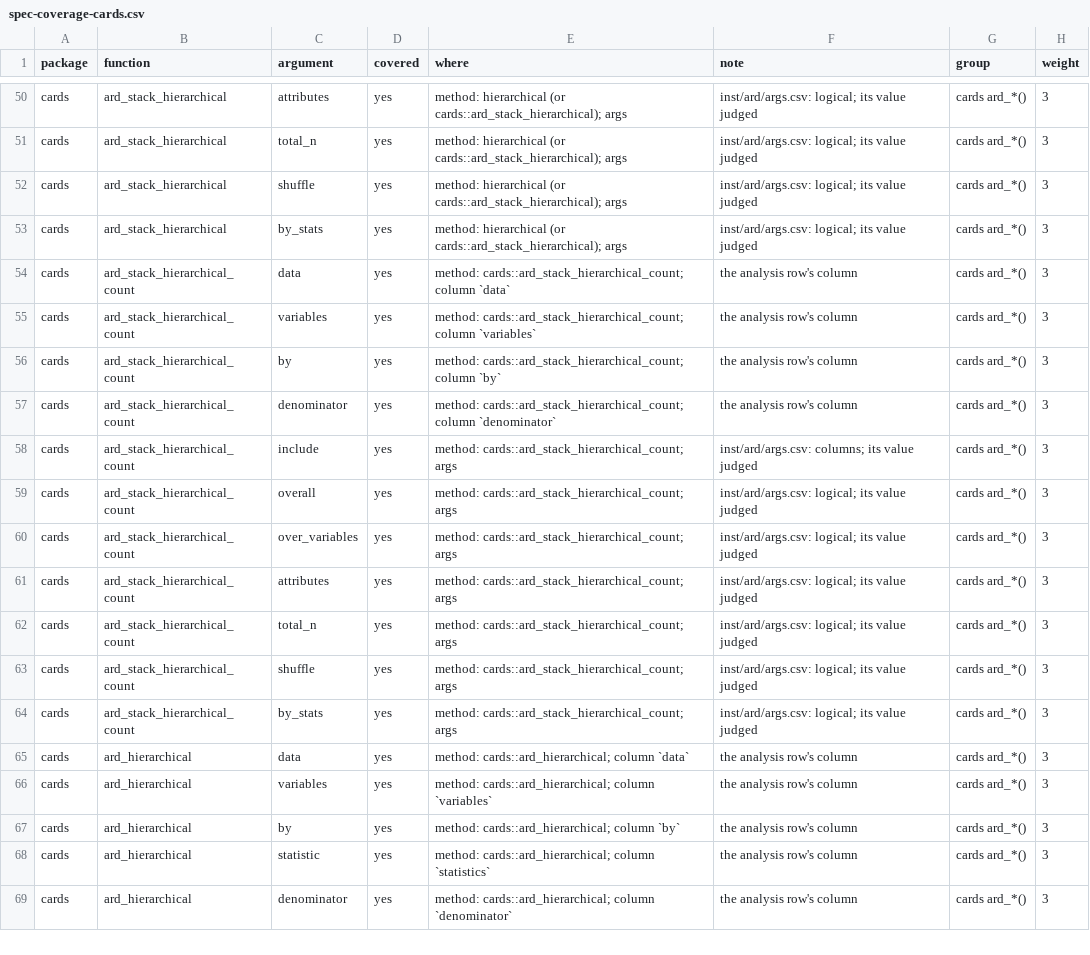
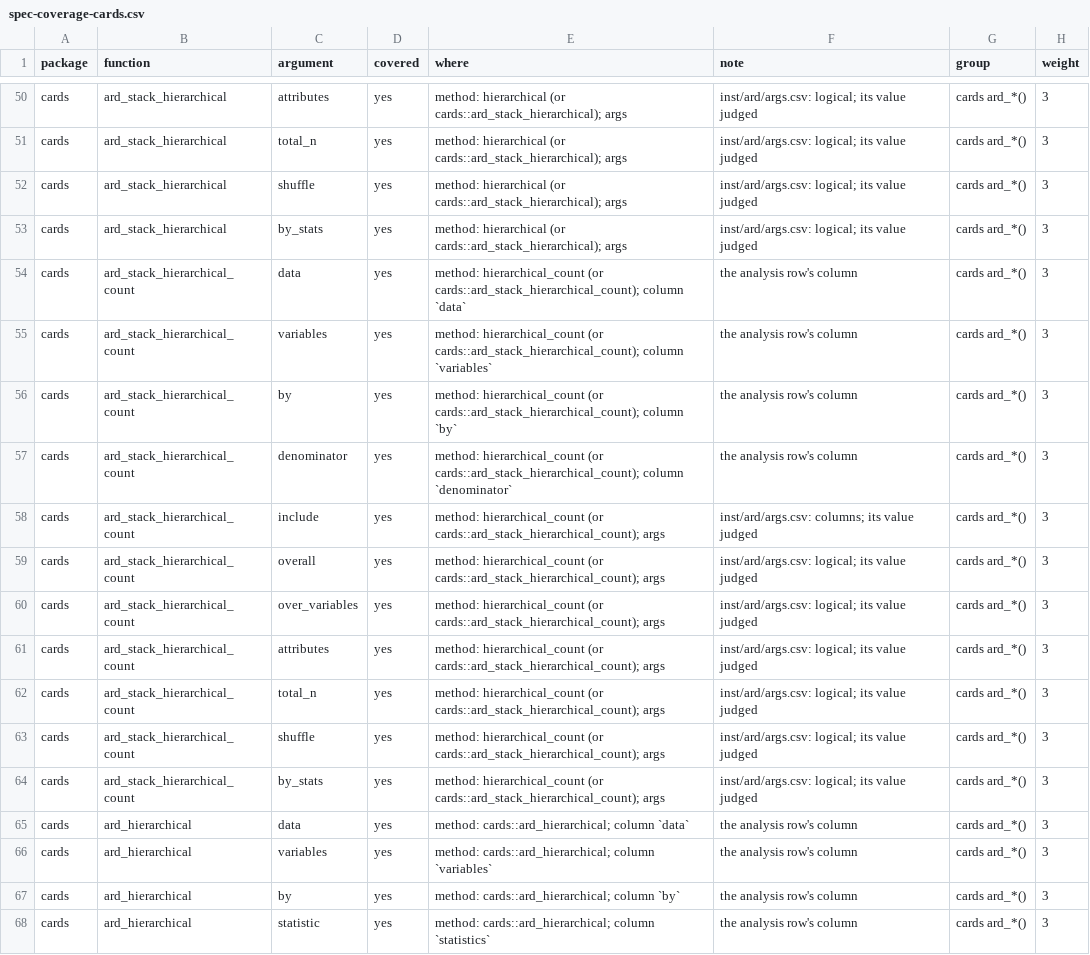
Before and after one commit to ichirio/tflspec, a CSV file: inst/dev/spec-coverage-cards.csv, drawn as a sheet; only a part is shown, gaps mark what is left out; the shorter side is filled out with more unchanged rows; the diff covers the shown part only.

```diff
--- a/inst/dev/spec-coverage-cards.csv
+++ b/inst/dev/spec-coverage-cards.csv
@@ -53,13 +53,13 @@
 "cards","ard_stack_hierarchical","by_stats","yes","method: hierarchical (or cards::ard_stack_hierarchical); args","inst/ard/args.csv: logical; its value judged","cards ard_*()",3
-"cards","ard_stack_hierarchical_count","data","yes","method: cards::ard_stack_hierarchical_count; column `data`","the analysis row's column","cards ard_*()",3
-"cards","ard_stack_hierarchical_count","variables","yes","method: cards::ard_stack_hierarchical_count; column `variables`","the analysis row's column","cards ard_*()",3
-"cards","ard_stack_hierarchical_count","by","yes","method: cards::ard_stack_hierarchical_count; column `by`","the analysis row's column","cards ard_*()",3
-"cards","ard_stack_hierarchical_count","denominator","yes","method: cards::ard_stack_hierarchical_count; column `denominator`","the analysis row's column","cards ard_*()",3
-"cards","ard_stack_hierarchical_count","include","yes","method: cards::ard_stack_hierarchical_count; args","inst/ard/args.csv: columns; its value judged","cards ard_*()",3
-"cards","ard_stack_hierarchical_count","overall","yes","method: cards::ard_stack_hierarchical_count; args","inst/ard/args.csv: logical; its value judged","cards ard_*()",3
-"cards","ard_stack_hierarchical_count","over_variables","yes","method: cards::ard_stack_hierarchical_count; args","inst/ard/args.csv: logical; its value judged","cards ard_*()",3
-"cards","ard_stack_hierarchical_count","attributes","yes","method: cards::ard_stack_hierarchical_count; args","inst/ard/args.csv: logical; its value judged","cards ard_*()",3
-"cards","ard_stack_hierarchical_count","total_n","yes","method: cards::ard_stack_hierarchical_count; args","inst/ard/args.csv: logical; its value judged","cards ard_*()",3
-"cards","ard_stack_hierarchical_count","shuffle","yes","method: cards::ard_stack_hierarchical_count; args","inst/ard/args.csv: logical; its value judged","cards ard_*()",3
-"cards","ard_stack_hierarchical_count","by_stats","yes","method: cards::ard_stack_hierarchical_count; args","inst/ard/args.csv: logical; its value judged","cards ard_*()",3
+"cards","ard_stack_hierarchical_count","data","yes","method: hierarchical_count (or cards::ard_stack_hierarchical_count); column `data`","the analysis row's column","cards ard_*()",3
+"cards","ard_stack_hierarchical_count","variables","yes","method: hierarchical_count (or cards::ard_stack_hierarchical_count); column `variables`","the analysis row's column","cards ard_*()",3
+"cards","ard_stack_hierarchical_count","by","yes","method: hierarchical_count (or cards::ard_stack_hierarchical_count); column `by`","the analysis row's column","cards ard_*()",3
+"cards","ard_stack_hierarchical_count","denominator","yes","method: hierarchical_count (or cards::ard_stack_hierarchical_count); column `denominator`","the analysis row's column","cards ard_*()",3
+"cards","ard_stack_hierarchical_count","include","yes","method: hierarchical_count (or cards::ard_stack_hierarchical_count); args","inst/ard/args.csv: columns; its value judged","cards ard_*()",3
+"cards","ard_stack_hierarchical_count","overall","yes","method: hierarchical_count (or cards::ard_stack_hierarchical_count); args","inst/ard/args.csv: logical; its value judged","cards ard_*()",3
+"cards","ard_stack_hierarchical_count","over_variables","yes","method: hierarchical_count (or cards::ard_stack_hierarchical_count); args","inst/ard/args.csv: logical; its value judged","cards ard_*()",3
+"cards","ard_stack_hierarchical_count","attributes","yes","method: hierarchical_count (or cards::ard_stack_hierarchical_count); args","inst/ard/args.csv: logical; its value judged","cards ard_*()",3
+"cards","ard_stack_hierarchical_count","total_n","yes","method: hierarchical_count (or cards::ard_stack_hierarchical_count); args","inst/ard/args.csv: logical; its value judged","cards ard_*()",3
+"cards","ard_stack_hierarchical_count","shuffle","yes","method: hierarchical_count (or cards::ard_stack_hierarchical_count); args","inst/ard/args.csv: logical; its value judged","cards ard_*()",3
+"cards","ard_stack_hierarchical_count","by_stats","yes","method: hierarchical_count (or cards::ard_stack_hierarchical_count); args","inst/ard/args.csv: logical; its value judged","cards ard_*()",3
 "cards","ard_hierarchical","data","yes","method: cards::ard_hierarchical; column `data`","the analysis row's column","cards ard_*()",3
```
Also changed, not shown: 42 edited cells elsewhere in this file, 17 other files.
